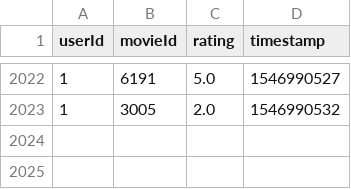
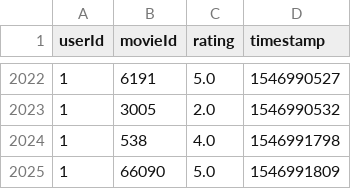
Before and after one commit to umit-ozturk/MovieDeep, a CSV file: filmAdvice/system/try_ratings.csv, drawn as a sheet; only a part is shown, gaps mark what is left out.

Commit message:
Are Created Watch List and Watch History

```diff
--- a/filmAdvice/system/try_ratings.csv
+++ b/filmAdvice/system/try_ratings.csv
@@ -2023 +2023,3 @@ userId,movieId,rating,timestamp
 1,3005,2.0,1546990532
+1,538,4.0,1546991798
+1,66090,5.0,1546991809
```
Also changed, not shown: 5 other files.
